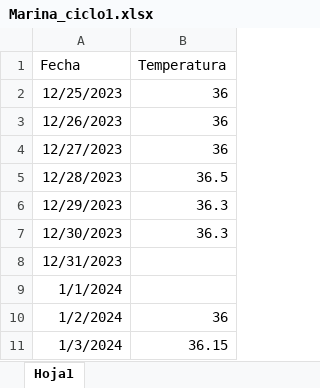
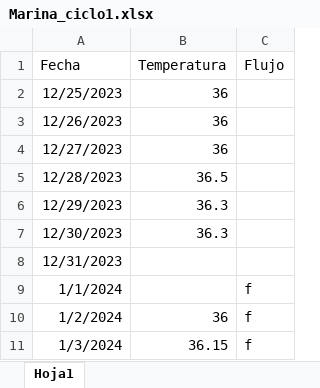
Before and after one commit to Marinaobdulia/onering, an Excel workbook: data/Marina_ciclo1.xlsx, sheet Hoja1, drawn as a sheet; only a part is shown; values as stored, in another font and other column widths than the file's, no borders; the diff names each change by its address in the sheet, - before the commit and + after, or states it on an @@ line.

```diff
--- a/data/Marina_ciclo1.xlsx (sheet Hoja1)
+++ b/data/Marina_ciclo1.xlsx (sheet Hoja1)
+column C (Flujo), rows 9-11: all f
```
Also changed, not shown: data/Marina_ciclo2.xlsx, data/Marina_ciclo3.xlsx, 4 other files.
